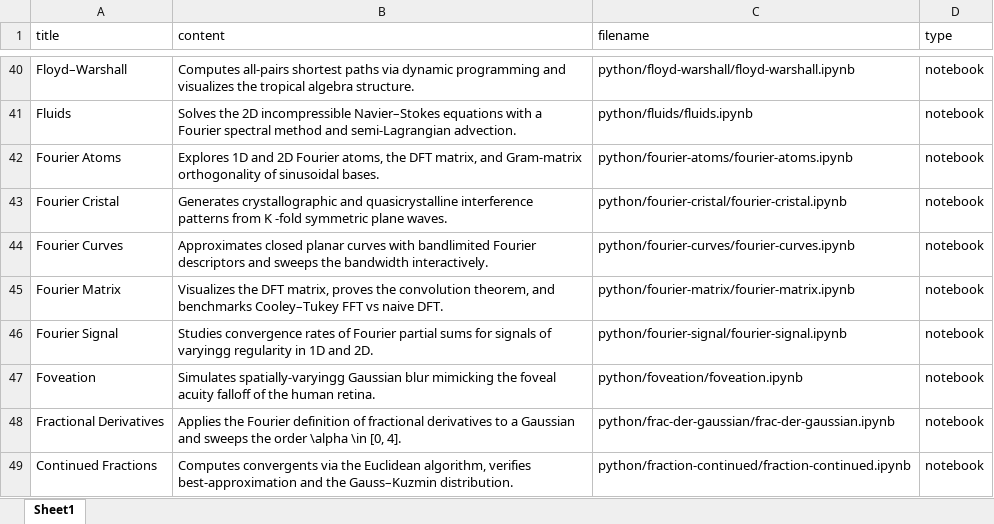
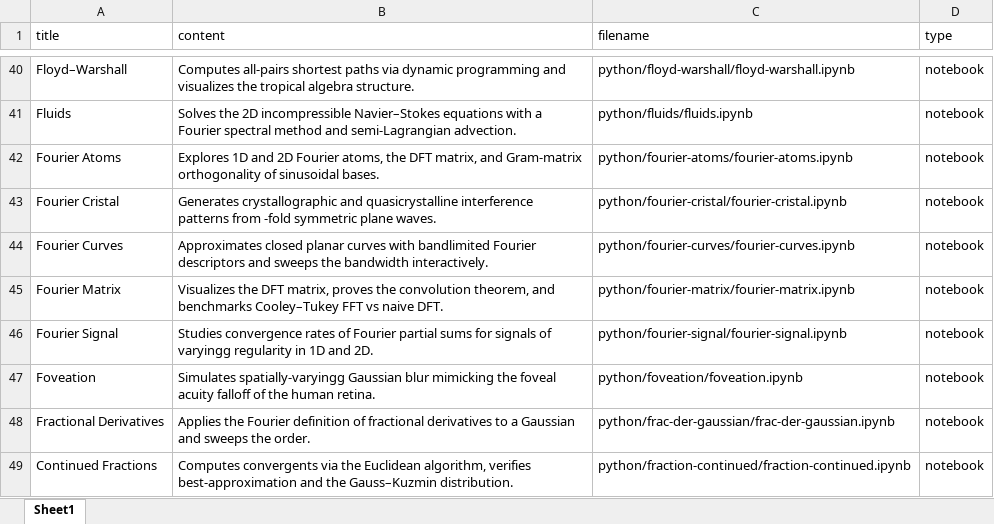
Before and after one commit to gpeyre/mathematical-nexus, an Excel workbook: database.xlsx, sheet Sheet1, drawn as a sheet; only a part is shown, gaps mark what is left out; values as stored, in another font and other column widths than the file's, no borders; the diff covers the shown part only; the diff names each change by its address in the sheet, - before the commit and + after, or states it on an @@ line.

```diff
--- a/database.xlsx (sheet Sheet1)
+++ b/database.xlsx (sheet Sheet1)
-B43 (content): …patterns from K -fold symmetric…
+B43 (content): …patterns from -fold symmetric…
-B48 (content): …sweeps the order \alpha \in [0, 4].
+B48 (content): …sweeps the order.
```
Also changed, not shown: 45 edited cells elsewhere in this sheet, 30 other files.
